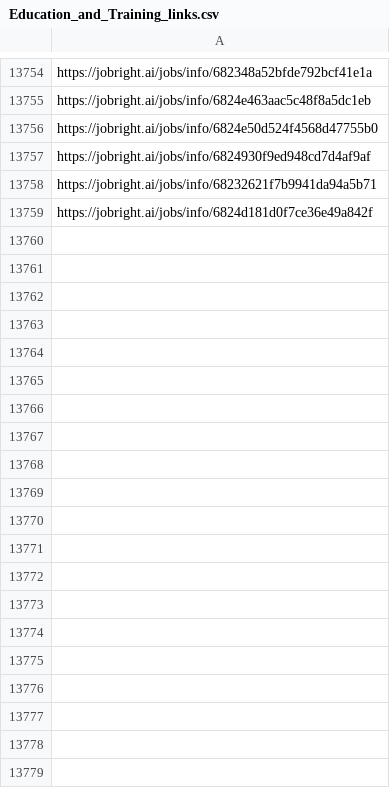
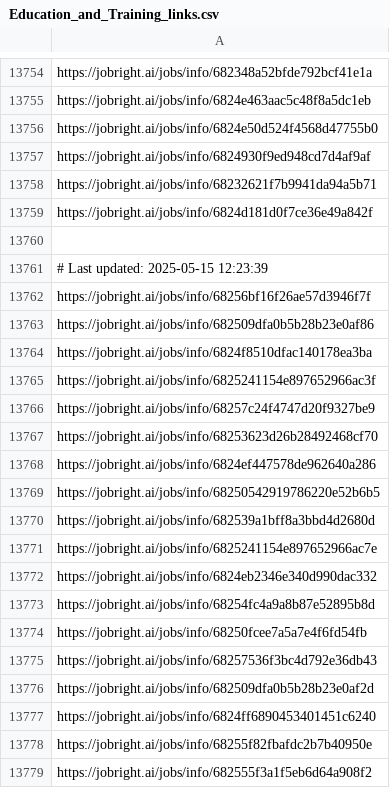
Before and after one commit to Pradeepsingh61/job_DE1, a CSV file: Education_and_Training_links.csv, drawn as a sheet; only a part is shown, gaps mark what is left out; the diff covers the shown part only; the diff names each change by its address in the sheet, - before the commit and + after, or states it on an @@ line.

```diff
--- a/Education_and_Training_links.csv
+++ b/Education_and_Training_links.csv
+row 13760: (empty)
+row 13761: # Last updated: 2025-05-15 12:23:39
+row 13762: https://jobright.ai/jobs/info/68256bf16f26ae57d3946f7f
+row 13763: https://jobright.ai/jobs/info/682509dfa0b5b28b23e0af86
+row 13764: https://jobright.ai/jobs/info/6824f8510dfac140178ea3ba
+row 13765: https://jobright.ai/jobs/info/6825241154e897652966ac3f
+row 13766: https://jobright.ai/jobs/info/68257c24f4747d20f9327be9
+row 13767: https://jobright.ai/jobs/info/68253623d26b28492468cf70
+row 13768: https://jobright.ai/jobs/info/6824ef447578de962640a286
+row 13769: https://jobright.ai/jobs/info/68250542919786220e52b6b5
+row 13770: https://jobright.ai/jobs/info/682539a1bff8a3bbd4d2680d
+row 13771: https://jobright.ai/jobs/info/6825241154e897652966ac7e
+row 13772: https://jobright.ai/jobs/info/6824eb2346e340d990dac332
+row 13773: https://jobright.ai/jobs/info/68254fc4a9a8b87e52895b8d
+row 13774: https://jobright.ai/jobs/info/68250fcee7a5a7e4f6fd54fb
+row 13775: https://jobright.ai/jobs/info/68257536f3bc4d792e36db43
+row 13776: https://jobright.ai/jobs/info/682509dfa0b5b28b23e0af2d
+row 13777: https://jobright.ai/jobs/info/6824ff6890453401451c6240
+row 13778: https://jobright.ai/jobs/info/68255f82fbafdc2b7b40950e
+row 13779: https://jobright.ai/jobs/info/682555f3a1f5eb6d64a908f2
```
Also changed, not shown: 64 added rows elsewhere in this file, Accounting_and_Finance.csv, Education_and_Training.csv, 31 other files.
